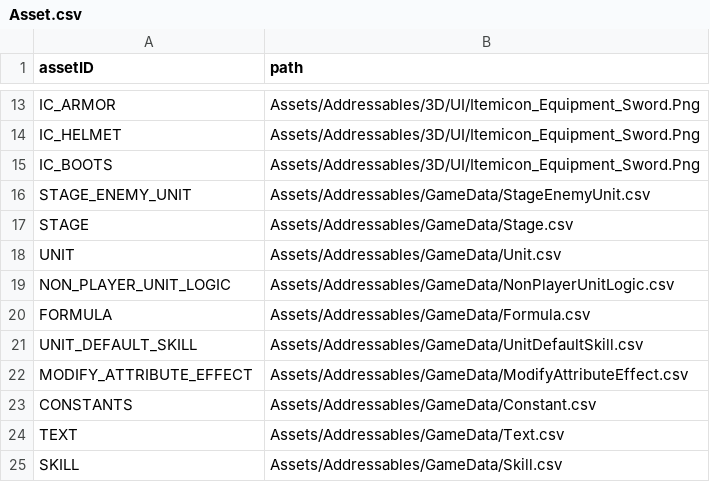
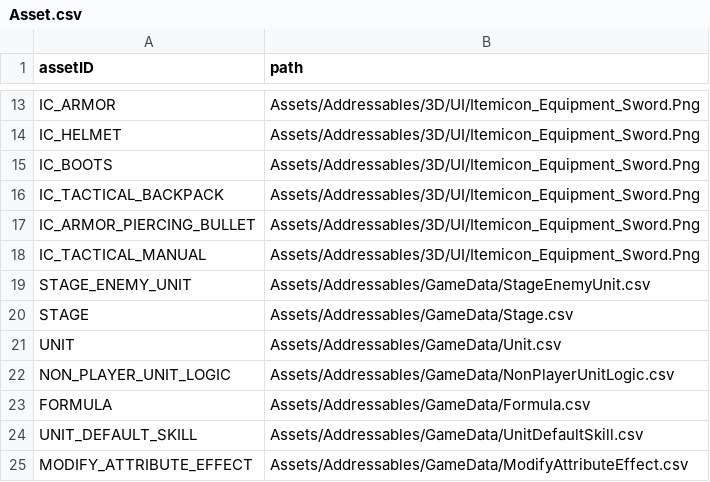
Before and after one commit to ionic5/02-ap, a CSV file: TaskForce.AP.Client/Assets/Addressables/AssetData/Asset.csv, drawn as a sheet; only a part is shown, gaps mark what is left out; the shorter side is filled out with more unchanged rows; the diff names each change by its address in the sheet, - before the commit and + after, or states it on an @@ line.

```diff
--- a/TaskForce.AP.Client/Assets/Addressables/AssetData/Asset.csv
+++ b/TaskForce.AP.Client/Assets/Addressables/AssetData/Asset.csv
+row 16: IC_TACTICAL_BACKPACK | Assets/Addressables/3D/UI/Itemicon_Equipment_Sword.Png
+row 17: IC_ARMOR_PIERCING_BULLET | Assets/Addressables/3D/UI/Itemicon_Equipment_Sword.Png
+row 18: IC_TACTICAL_MANUAL | Assets/Addressables/3D/UI/Itemicon_Equipment_Sword.Png
```
Also changed, not shown: TaskForce.AP.Client/Assets/Addressables/GameData/BaseAttribute.csv, TaskForce.AP.Client/Assets/Addressables/GameData/LevelAttribute.csv, 11 other files.
